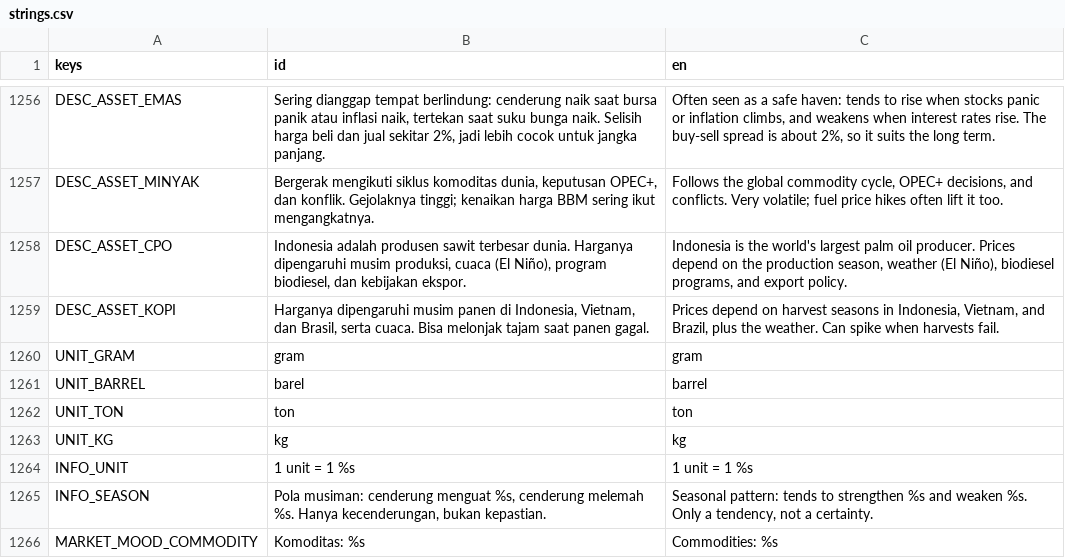
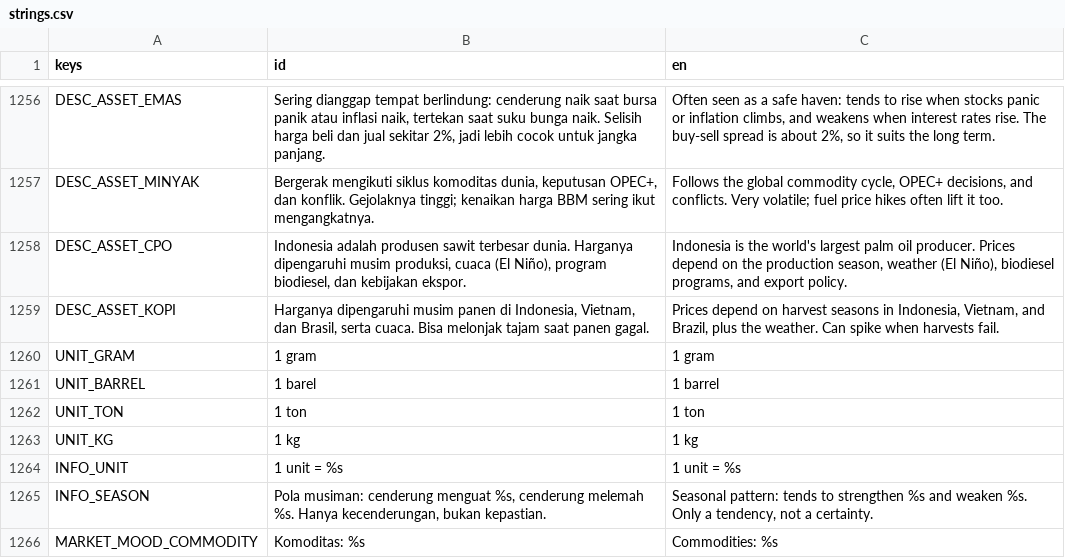
Before and after one commit to FachruDev/CuanQuest, a CSV file: localization/strings.csv, drawn as a sheet; only a part is shown, gaps mark what is left out; the diff covers the shown part only.

```diff
--- a/localization/strings.csv
+++ b/localization/strings.csv
@@ -1353,7 +1353,7 @@ DESC_ASSET_CPO,"Indonesia adalah produsen sawit terbesar dunia. Harganya dipenga
 DESC_ASSET_KOPI,"Harganya dipengaruhi musim panen di Indonesia, Vietnam, dan Brasil, serta cuaca. Bisa melonjak tajam saat panen gagal.","Prices depend on harvest seasons in Indonesia, Vietnam, and Brazil, plus the weather. Can spike when harvests fail."
-UNIT_GRAM,gram,gram
-UNIT_BARREL,barel,barrel
-UNIT_TON,ton,ton
-UNIT_KG,kg,kg
-INFO_UNIT,1 unit = 1 %s,1 unit = 1 %s
+UNIT_GRAM,1 gram,1 gram
+UNIT_BARREL,1 barel,1 barrel
+UNIT_TON,1 ton,1 ton
+UNIT_KG,1 kg,1 kg
+INFO_UNIT,1 unit = %s,1 unit = %s
 INFO_SEASON,"Pola musiman: cenderung menguat %s, cenderung melemah %s. Hanya kecenderungan, bukan kepastian.","Seasonal pattern: tends to strengthen %s and weaken %s. Only a tendency, not a certainty."
```
Also changed, not shown: 26 added rows elsewhere in this file, 17 other files.
